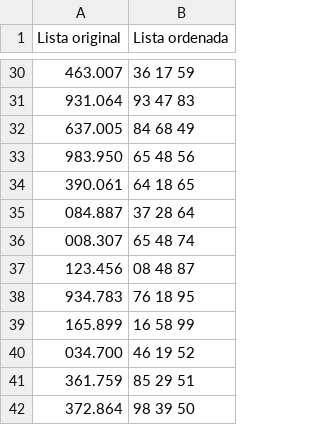
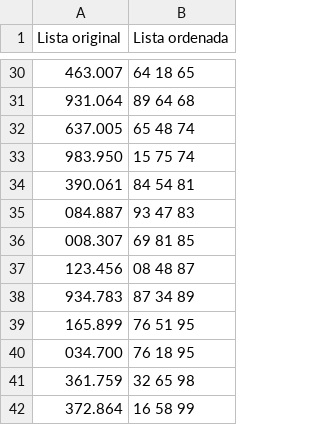
Before and after one commit to MarcosWinicios/archivism, a CSV file: outputFiles/organizedFiles.csv, drawn as a sheet; only a part is shown, gaps mark what is left out; the diff covers the shown part only.

```diff
--- a/outputFiles/organizedFiles.csv
+++ b/outputFiles/organizedFiles.csv
@@ -30,13 +30,13 @@
-"463.007";"36 17 59"
-"931.064";"93 47 83"
-"637.005";"84 68 49"
-"983.950";"65 48 56"
-"390.061";"64 18 65"
-"084.887";"37 28 64"
-"008.307";"65 48 74"
+"463.007";"64 18 65"
+"931.064";"89 64 68"
+"637.005";"65 48 74"
+"983.950";"15 75 74"
+"390.061";"84 54 81"
+"084.887";"93 47 83"
+"008.307";"69 81 85"
 "123.456";"08 48 87"
-"934.783";"76 18 95"
-"165.899";"16 58 99"
-"034.700";"46 19 52"
-"361.759";"85 29 51"
-"372.864";"98 39 50"
+"934.783";"87 34 89"
+"165.899";"76 51 95"
+"034.700";"76 18 95"
+"361.759";"32 65 98"
+"372.864";"16 58 99"
```
Also changed, not shown: 27 edited cells elsewhere in this file, 6 other files.
